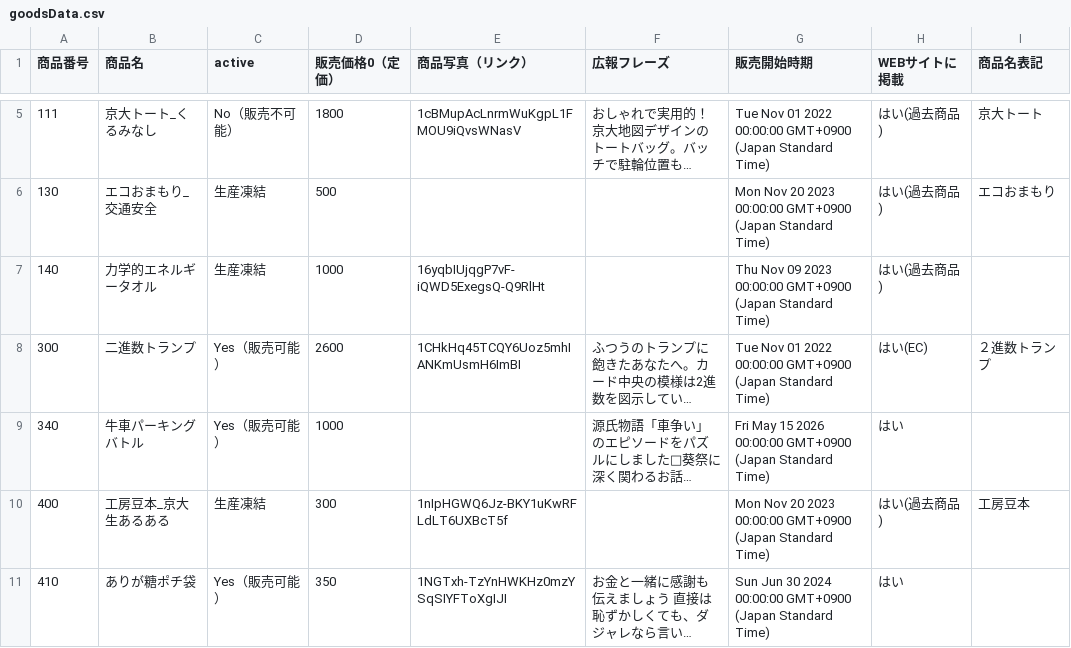
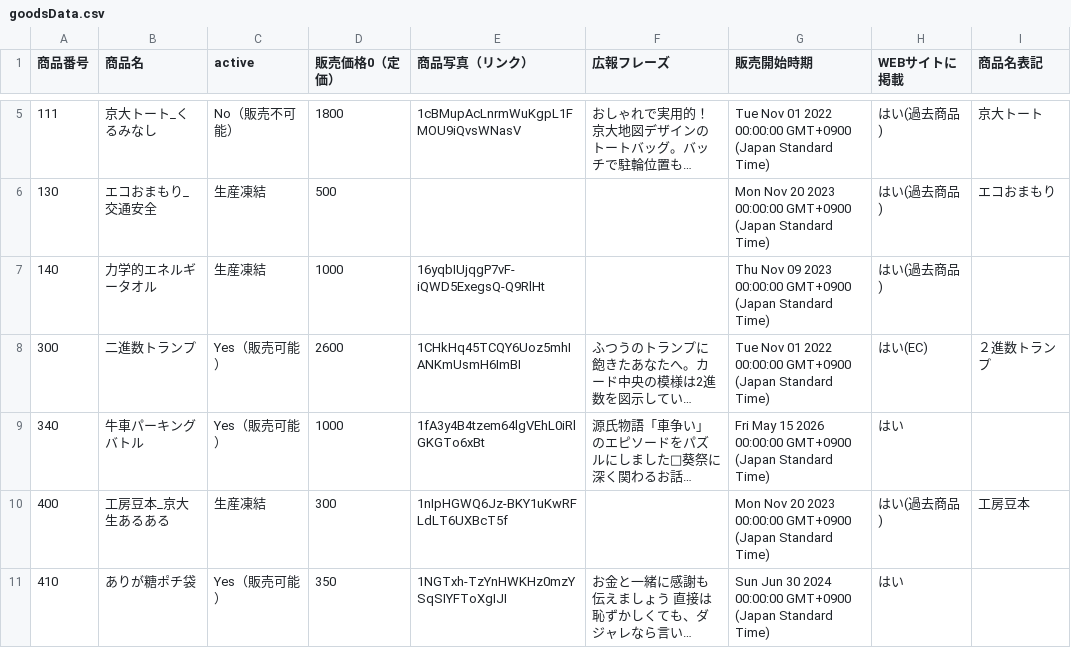
Before and after one commit to KyoudaiKobo/KyoudaiKobo.github.io, a CSV file: goodsData.csv, drawn as a sheet; only a part is shown, gaps mark what is left out; long unchanged cells end in …; the diff names each change by its address in the sheet, - before the commit and + after, or states it on an @@ line.

Commit message:
Update spreadsheet data 2026-05-14T15:01:35.503Z

```diff
--- a/goodsData.csv
+++ b/goodsData.csv
-E9 (商品写真（リンク）): (empty)
+E9 (商品写真（リンク）): 1fA3y4B4tzem64lgVEhL0iRlGKGTo6xBt
```
